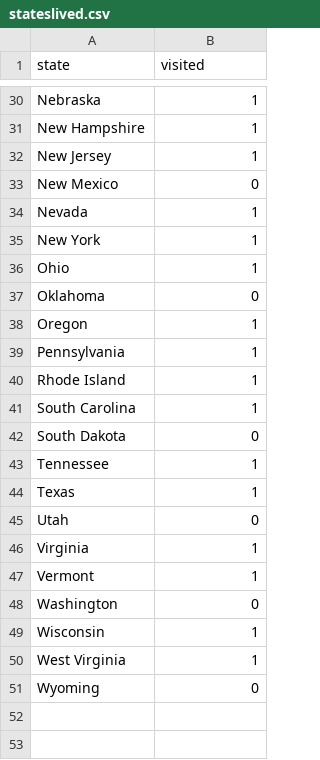
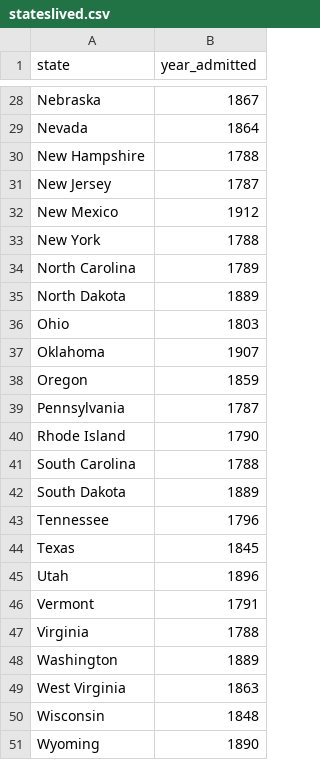
Before and after one commit to connecticut-qualifications/connecticut-qualifications.github.io, a CSV file: src/model/stateslived.csv, drawn as a sheet; only a part is shown, gaps mark what is left out; removed rows and columns are numbered as before the commit, all else as after; the diff covers the shown part only; the diff names each change by its address in the sheet, - before the commit and + after, or states it on an @@ line.

```diff
--- a/src/model/stateslived.csv
+++ b/src/model/stateslived.csv
-B1: visited
+B1: year_admitted
-B28 (year_admitted): 1
+B28 (year_admitted): 1867
+row 29: Nevada | 1864
-B30 (year_admitted): 1
+B30 (year_admitted): 1788
-B31 (year_admitted): 1
+B31 (year_admitted): 1787
-B32 (year_admitted): 0
+B32 (year_admitted): 1912
-row 34: Nevada | 1
-B33 (year_admitted): 1
+B33 (year_admitted): 1788
+row 34: North Carolina | 1789
+row 35: North Dakota | 1889
-B36 (year_admitted): 1
+B36 (year_admitted): 1803
-B37 (year_admitted): 0
+B37 (year_admitted): 1907
-B38 (year_admitted): 1
+B38 (year_admitted): 1859
-B39 (year_admitted): 1
+B39 (year_admitted): 1787
-B40 (year_admitted): 1
+B40 (year_admitted): 1790
-B41 (year_admitted): 1
+B41 (year_admitted): 1788
-B42 (year_admitted): 0
+B42 (year_admitted): 1889
-B43 (year_admitted): 1
+B43 (year_admitted): 1796
-B44 (year_admitted): 1
+B44 (year_admitted): 1845
-B45 (year_admitted): 0
+B45 (year_admitted): 1896
-row 46: Virginia | 1
-B46 (year_admitted): 1
+B46 (year_admitted): 1791
+row 47: Virginia | 1788
-B48 (year_admitted): 0
+B48 (year_admitted): 1889
-row 49: Wisconsin | 1
-B49 (year_admitted): 1
+B49 (year_admitted): 1863
+row 50: Wisconsin | 1848
-B51 (year_admitted): 0
+B51 (year_admitted): 1890
```
Also changed, not shown: 3 added rows, 5 removed rows and 23 edited cells elsewhere in this file, 8 other files.
